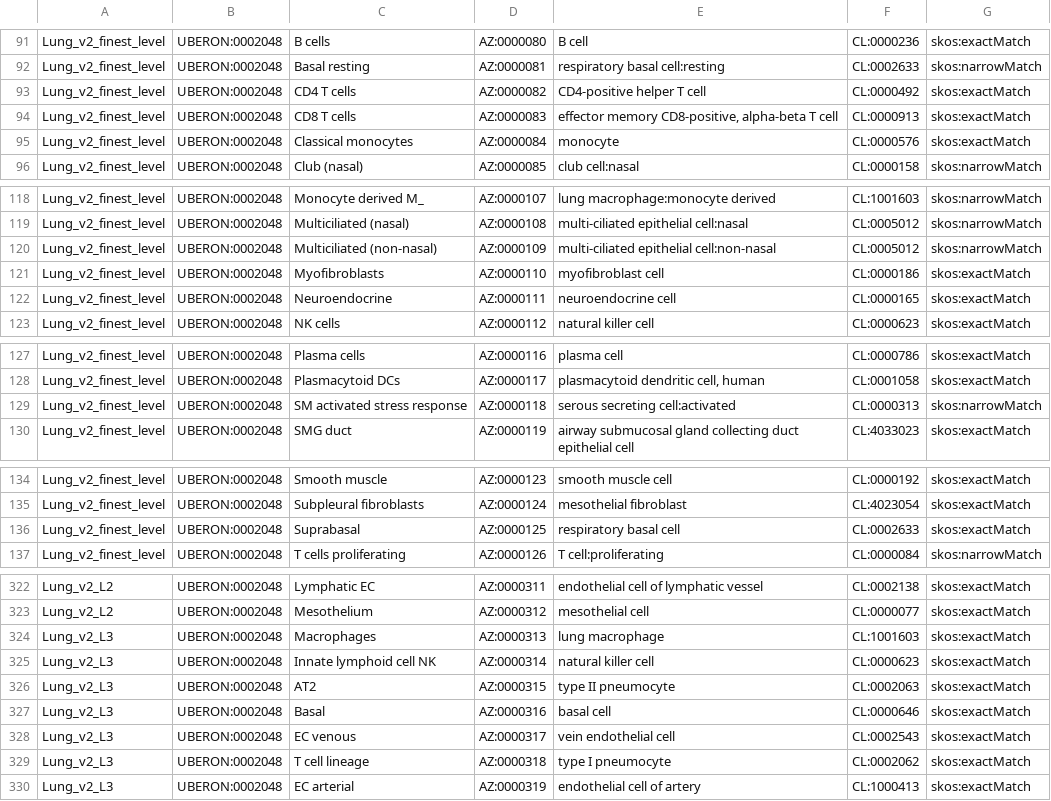
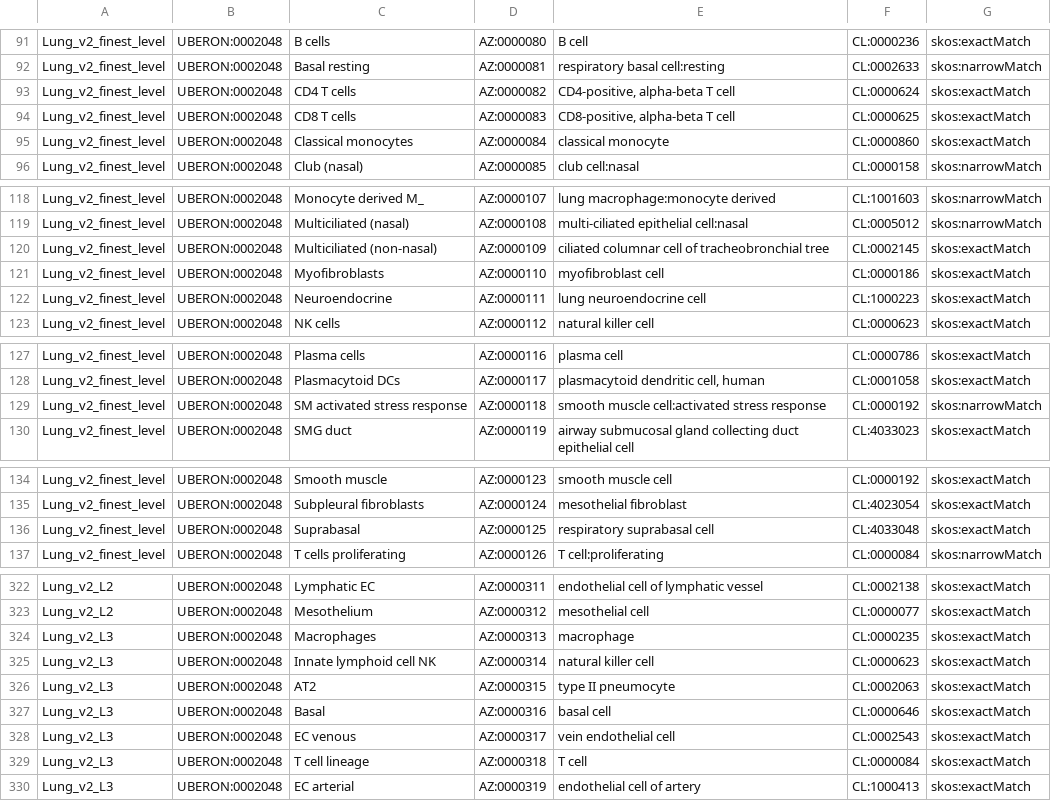
Before and after one commit to hubmapconsortium/hra-workflows-runner, a CSV file: crosswalking-tables/azimuth.csv, drawn as a sheet; only a part is shown, gaps mark what is left out; the diff covers the shown part only.

```diff
--- a/crosswalking-tables/azimuth.csv
+++ b/crosswalking-tables/azimuth.csv
@@ -92,5 +92,5 @@ Lung_v2_finest_level,UBERON:0002048,B cells,AZ:0000080,B cell,CL:0000236,skos:ex
 Lung_v2_finest_level,UBERON:0002048,Basal resting,AZ:0000081,respiratory basal cell:resting,CL:0002633,skos:narrowMatch
-Lung_v2_finest_level,UBERON:0002048,CD4 T cells,AZ:0000082,CD4-positive helper T cell,CL:0000492,skos:exactMatch
-Lung_v2_finest_level,UBERON:0002048,CD8 T cells,AZ:0000083,"effector memory CD8-positive, alpha-beta T cell",CL:0000913,skos:exactMatch
-Lung_v2_finest_level,UBERON:0002048,Classical monocytes,AZ:0000084,monocyte,CL:0000576,skos:exactMatch
+Lung_v2_finest_level,UBERON:0002048,CD4 T cells,AZ:0000082,"CD4-positive, alpha-beta T cell",CL:0000624,skos:exactMatch
+Lung_v2_finest_level,UBERON:0002048,CD8 T cells,AZ:0000083,"CD8-positive, alpha-beta T cell",CL:0000625,skos:exactMatch
+Lung_v2_finest_level,UBERON:0002048,Classical monocytes,AZ:0000084,classical monocyte,CL:0000860,skos:exactMatch
 Lung_v2_finest_level,UBERON:0002048,Club (nasal),AZ:0000085,club cell:nasal,CL:0000158,skos:narrowMatch
@@ -119,5 +119,5 @@ Lung_v2_finest_level,UBERON:0002048,Monocyte derived M_,AZ:0000107,lung macropha
 Lung_v2_finest_level,UBERON:0002048,Multiciliated (nasal),AZ:0000108,multi-ciliated epithelial cell:nasal,CL:0005012,skos:narrowMatch
-Lung_v2_finest_level,UBERON:0002048,Multiciliated (non-nasal),AZ:0000109,multi-ciliated epithelial cell:non-nasal,CL:0005012,skos:narrowMatch
+Lung_v2_finest_level,UBERON:0002048,Multiciliated (non-nasal),AZ:0000109,ciliated columnar cell of tracheobronchial tree,CL:0002145,skos:exactMatch
 Lung_v2_finest_level,UBERON:0002048,Myofibroblasts,AZ:0000110,myofibroblast cell,CL:0000186,skos:exactMatch
-Lung_v2_finest_level,UBERON:0002048,Neuroendocrine,AZ:0000111,neuroendocrine cell,CL:0000165,skos:exactMatch
+Lung_v2_finest_level,UBERON:0002048,Neuroendocrine,AZ:0000111,lung neuroendocrine cell,CL:1000223,skos:exactMatch
 Lung_v2_finest_level,UBERON:0002048,NK cells,AZ:0000112,natural killer cell,CL:0000623,skos:exactMatch
@@ -128,3 +128,3 @@ Lung_v2_finest_level,UBERON:0002048,Plasma cells,AZ:0000116,plasma cell,CL:00007
 Lung_v2_finest_level,UBERON:0002048,Plasmacytoid DCs,AZ:0000117,"plasmacytoid dendritic cell, human",CL:0001058,skos:exactMatch
-Lung_v2_finest_level,UBERON:0002048,SM activated stress response,AZ:0000118,serous secreting cell:activated,CL:0000313,skos:narrowMatch
+Lung_v2_finest_level,UBERON:0002048,SM activated stress response,AZ:0000118,smooth muscle cell:activated stress response,CL:0000192,skos:narrowMatch
 Lung_v2_finest_level,UBERON:0002048,SMG duct,AZ:0000119,airway submucosal gland collecting duct epithelial cell,CL:4033023,skos:exactMatch
@@ -135,3 +135,3 @@ Lung_v2_finest_level,UBERON:0002048,Smooth muscle,AZ:0000123,smooth muscle cell,
 Lung_v2_finest_level,UBERON:0002048,Subpleural fibroblasts,AZ:0000124,mesothelial fibroblast,CL:4023054,skos:exactMatch
-Lung_v2_finest_level,UBERON:0002048,Suprabasal,AZ:0000125,respiratory basal cell,CL:0002633,skos:exactMatch
+Lung_v2_finest_level,UBERON:0002048,Suprabasal,AZ:0000125,respiratory suprabasal cell,CL:4033048,skos:exactMatch
 Lung_v2_finest_level,UBERON:0002048,T cells proliferating,AZ:0000126,T cell:proliferating,CL:0000084,skos:narrowMatch
@@ -323,3 +323,3 @@ Lung_v2_L2,UBERON:0002048,Lymphatic EC,AZ:0000311,endothelial cell of lymphatic
 Lung_v2_L2,UBERON:0002048,Mesothelium,AZ:0000312,mesothelial cell,CL:0000077,skos:exactMatch
-Lung_v2_L3,UBERON:0002048,Macrophages,AZ:0000313,lung macrophage,CL:1001603,skos:exactMatch
+Lung_v2_L3,UBERON:0002048,Macrophages,AZ:0000313,macrophage,CL:0000235,skos:exactMatch
 Lung_v2_L3,UBERON:0002048,Innate lymphoid cell NK,AZ:0000314,natural killer cell,CL:0000623,skos:exactMatch
@@ -328,3 +328,3 @@ Lung_v2_L3,UBERON:0002048,Basal,AZ:0000316,basal cell,CL:0000646,skos:exactMatch
 Lung_v2_L3,UBERON:0002048,EC venous,AZ:0000317,vein endothelial cell,CL:0002543,skos:exactMatch
-Lung_v2_L3,UBERON:0002048,T cell lineage,AZ:0000318,type I pneumocyte,CL:0002062,skos:exactMatch
+Lung_v2_L3,UBERON:0002048,T cell lineage,AZ:0000318,T cell,CL:0000084,skos:exactMatch
 Lung_v2_L3,UBERON:0002048,EC arterial,AZ:0000319,endothelial cell of artery,CL:1000413,skos:exactMatch
```
Also changed, not shown: 37 edited cells elsewhere in this file, crosswalking-tables/celltypist.csv, crosswalking-tables/popv.csv, 1 other file.
